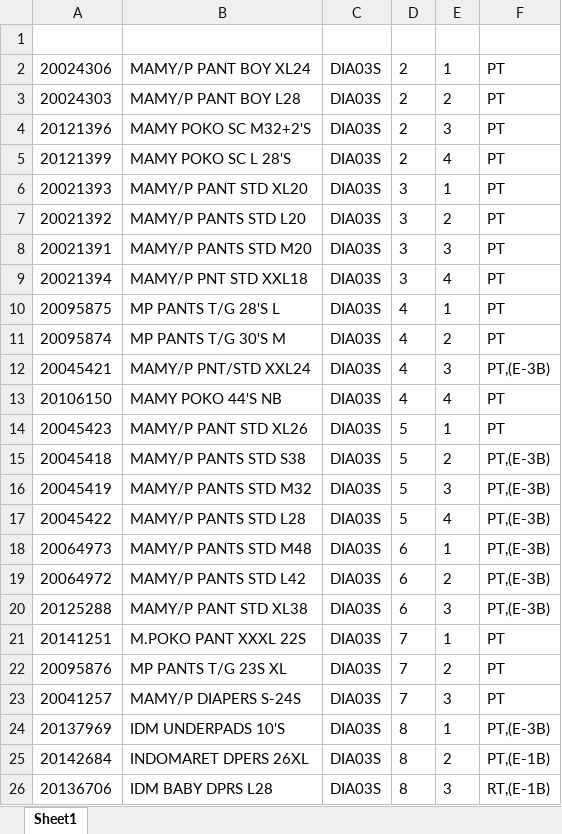
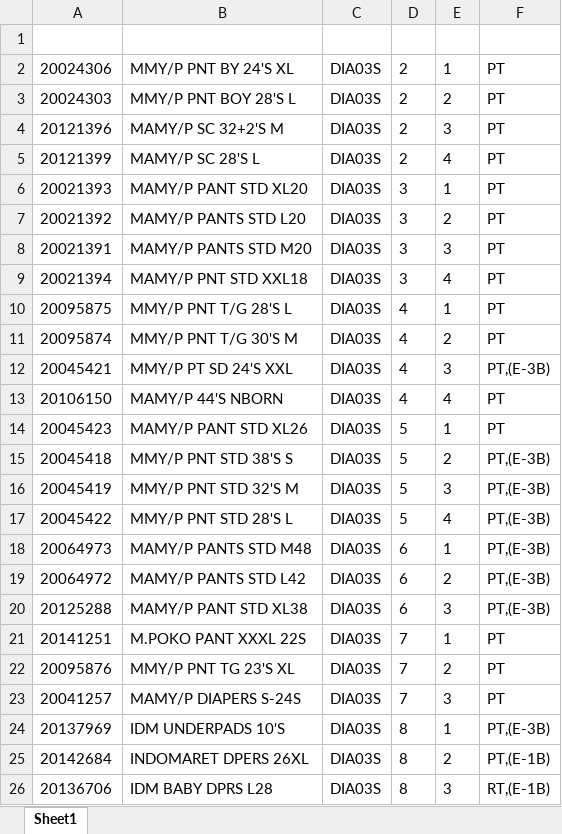
Before and after one commit to Rustandi07/listing, an Excel workbook: DIA03S.xlsx, sheet Sheet1, drawn as a sheet; only a part is shown; values as stored, in another font and other column widths than the file's, no borders; the diff covers the shown part only; the diff names each change by its address in the sheet, - before the commit and + after, or states it on an @@ line.

Commit message:
upload DIA03S.xlsx

```diff
--- a/DIA03S.xlsx (sheet Sheet1)
+++ b/DIA03S.xlsx (sheet Sheet1)
-B2: MAMY/P PANT BOY XL24
+B2: MMY/P PNT BY 24'S XL
-B3: MAMY/P PANT BOY L28
+B3: MMY/P PNT BOY 28'S L
-B4: MAMY POKO SC M32+2'S
+B4: MAMY/P SC 32+2'S M
-B5: MAMY POKO SC L 28'S
+B5: MAMY/P SC 28'S L
-B10: MP PANTS T/G 28'S L
+B10: MMY/P PNT T/G 28'S L
-B11: MP PANTS T/G 30'S M
+B11: MMY/P PNT T/G 30'S M
-B12: MAMY/P PNT/STD XXL24
+B12: MMY/P PT SD 24'S XXL
-B13: MAMY POKO 44'S NB
+B13: MAMY/P 44'S NBORN
-B15: MAMY/P PANTS STD S38
+B15: MMY/P PNT STD 38'S S
-B16: MAMY/P PANTS STD M32
+B16: MMY/P PNT STD 32'S M
-B17: MAMY/P PANTS STD L28
+B17: MMY/P PNT STD 28'S L
-B22: MP PANTS T/G 23S XL
+B22: MMY/P PNT TG 23'S XL
```
Also changed, not shown: 6 edited cells elsewhere in this sheet.
